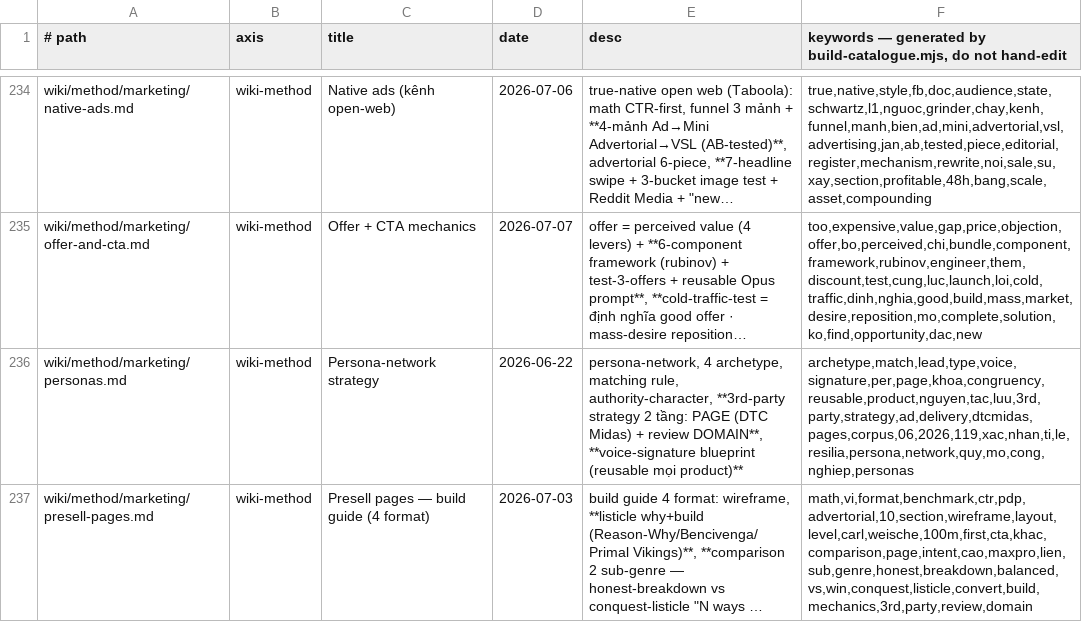
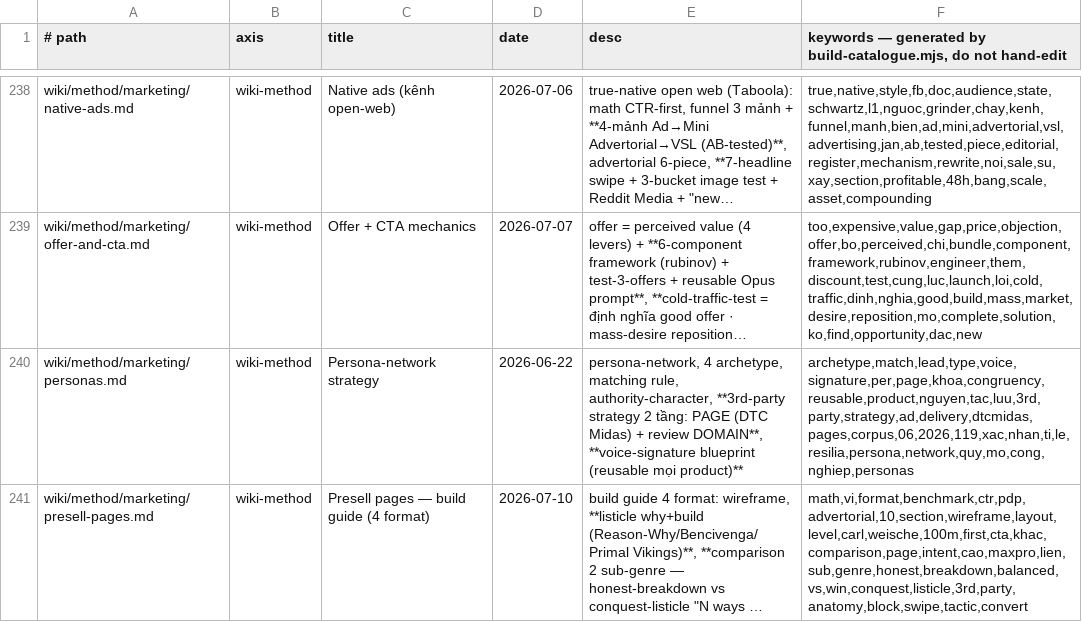
Before and after one commit to unicorn-monster/obsidian-huy, a TSV file: .brain/catalogue.tsv, drawn as a sheet; only a part is shown, gaps mark what is left out; long unchanged cells end in …; addresses are those after the commit; the diff covers the shown part only; the diff names each change by its address in the sheet, - before the commit and + after, or states it on an @@ line.

```diff
--- a/.brain/catalogue.tsv
+++ b/.brain/catalogue.tsv
-D241 (date): 2026-07-03
+D241 (date): 2026-07-10
-F241: math,vi,format,benchmark,ctr,pdp,advertorial,10,section,wireframe,layout,level,carl,weische,100m,first,cta,khac,comparison,page,intent,cao,maxpro,lien,sub,genre,honest,breakdown,balanced,vs,win,conquest,listicle,convert,build,mechanics,3rd,party,review,domain
+F241: math,vi,format,benchmark,ctr,pdp,advertorial,10,section,wireframe,layout,level,carl,weische,100m,first,cta,khac,comparison,page,intent,cao,maxpro,lien,sub,genre,honest,breakdown,balanced,vs,win,conquest,listicle,3rd,party,anatomy,block,swipe,tactic,convert
```
Also changed, not shown: 4 added rows and 2 edited cells elsewhere in this file, .brain/topic-map.tsv, 14 other files.
